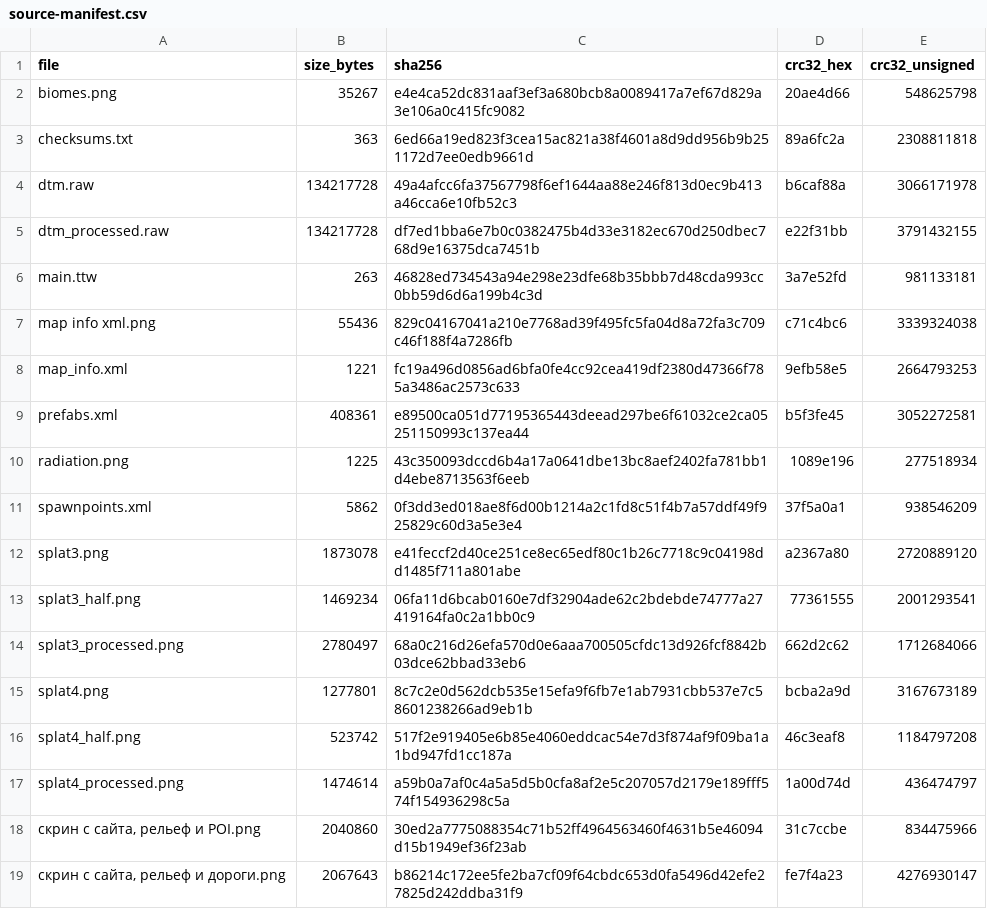
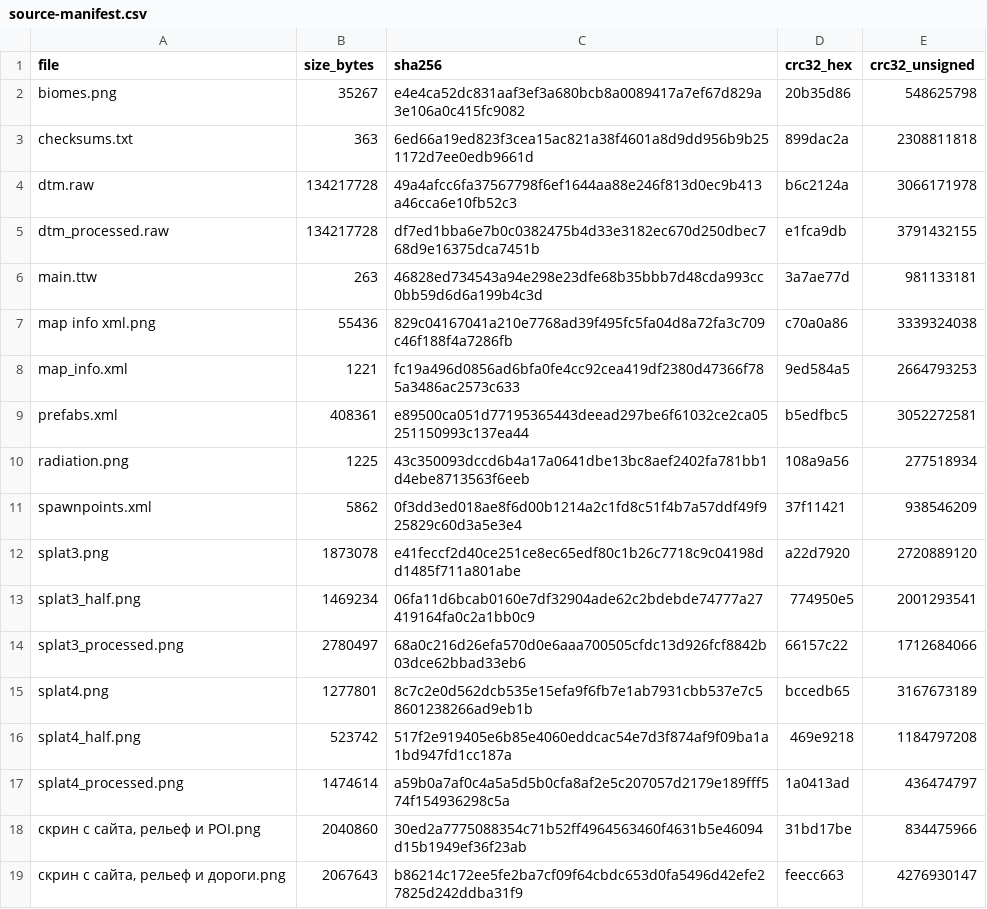
Before and after one commit to AlkeyXxX/VoxelGame, a CSV file: Docs/WorldReference/WestBiyoveValley/source-manifest.csv, drawn as a sheet.

Commit message:
Correct CRC32 hex fingerprints in source manifest

```diff
--- a/Docs/WorldReference/WestBiyoveValley/source-manifest.csv
+++ b/Docs/WorldReference/WestBiyoveValley/source-manifest.csv
@@ -1,19 +1,19 @@
 file,size_bytes,sha256,crc32_hex,crc32_unsigned
-biomes.png,35267,e4e4ca52dc831aaf3ef3a680bcb8a0089417a7ef67d829a3e106a0c415fc9082,20ae4d66,548625798
-checksums.txt,363,6ed66a19ed823f3cea15ac821a38f4601a8d9dd956b9b251172d7ee0edb9661d,89a6fc2a,2308811818
-dtm.raw,134217728,49a4afcc6fa37567798f6ef1644aa88e246f813d0ec9b413a46cca6e10fb52c3,b6caf88a,3066171978
-dtm_processed.raw,134217728,df7ed1bba6e7b0c0382475b4d33e3182ec670d250dbec768d9e16375dca7451b,e22f31bb,3791432155
-main.ttw,263,46828ed734543a94e298e23dfe68b35bbb7d48cda993cc0bb59d6d6a199b4c3d,3a7e52fd,981133181
-map info xml.png,55436,829c04167041a210e7768ad39f495fc5fa04d8a72fa3c709c46f188f4a7286fb,c71c4bc6,3339324038
-map_info.xml,1221,fc19a496d0856ad6bfa0fe4cc92cea419df2380d47366f785a3486ac2573c633,9efb58e5,2664793253
-prefabs.xml,408361,e89500ca051d77195365443deead297be6f61032ce2ca05251150993c137ea44,b5f3fe45,3052272581
-radiation.png,1225,43c350093dccd6b4a17a0641dbe13bc8aef2402fa781bb1d4ebe8713563f6eeb,1089e196,277518934
-spawnpoints.xml,5862,0f3dd3ed018ae8f6d00b1214a2c1fd8c51f4b7a57ddf49f925829c60d3a5e3e4,37f5a0a1,938546209
-splat3.png,1873078,e41feccf2d40ce251ce8ec65edf80c1b26c7718c9c04198dd1485f711a801abe,a2367a80,2720889120
-splat3_half.png,1469234,06fa11d6bcab0160e7df32904ade62c2bdebde74777a27419164fa0c2a1bb0c9,77361555,2001293541
-splat3_processed.png,2780497,68a0c216d26efa570d0e6aaa700505cfdc13d926fcf8842b03dce62bbad33eb6,662d2c62,1712684066
-splat4.png,1277801,8c7c2e0d562dcb535e15efa9f6fb7e1ab7931cbb537e7c58601238266ad9eb1b,bcba2a9d,3167673189
-splat4_half.png,523742,517f2e919405e6b85e4060eddcac54e7d3f874af9f09ba1a1bd947fd1cc187a,46c3eaf8,1184797208
-splat4_processed.png,1474614,a59b0a7af0c4a5a5d5b0cfa8af2e5c207057d2179e189fff574f154936298c5a,1a00d74d,436474797
-"скрин с сайта, рельеф и POI.png",2040860,30ed2a7775088354c71b52ff4964563460f4631b5e46094d15b1949ef36f23ab,31c7ccbe,834475966
-"скрин с сайта, рельеф и дороги.png",2067643,b86214c172ee5fe2ba7cf09f64cbdc653d0fa5496d42efe27825d242ddba31f9,fe7f4a23,4276930147
+biomes.png,35267,e4e4ca52dc831aaf3ef3a680bcb8a0089417a7ef67d829a3e106a0c415fc9082,20b35d86,548625798
+checksums.txt,363,6ed66a19ed823f3cea15ac821a38f4601a8d9dd956b9b251172d7ee0edb9661d,899dac2a,2308811818
+dtm.raw,134217728,49a4afcc6fa37567798f6ef1644aa88e246f813d0ec9b413a46cca6e10fb52c3,b6c2124a,3066171978
+dtm_processed.raw,134217728,df7ed1bba6e7b0c0382475b4d33e3182ec670d250dbec768d9e16375dca7451b,e1fca9db,3791432155
+main.ttw,263,46828ed734543a94e298e23dfe68b35bbb7d48cda993cc0bb59d6d6a199b4c3d,3a7ae77d,981133181
+"map info xml.png",55436,829c04167041a210e7768ad39f495fc5fa04d8a72fa3c709c46f188f4a7286fb,c70a0a86,3339324038
+map_info.xml,1221,fc19a496d0856ad6bfa0fe4cc92cea419df2380d47366f785a3486ac2573c633,9ed584a5,2664793253
+prefabs.xml,408361,e89500ca051d77195365443deead297be6f61032ce2ca05251150993c137ea44,b5edfbc5,3052272581
+radiation.png,1225,43c350093dccd6b4a17a0641dbe13bc8aef2402fa781bb1d4ebe8713563f6eeb,108a9a56,277518934
+spawnpoints.xml,5862,0f3dd3ed018ae8f6d00b1214a2c1fd8c51f4b7a57ddf49f925829c60d3a5e3e4,37f11421,938546209
+splat3.png,1873078,e41feccf2d40ce251ce8ec65edf80c1b26c7718c9c04198dd1485f711a801abe,a22d7920,2720889120
+splat3_half.png,1469234,06fa11d6bcab0160e7df32904ade62c2bdebde74777a27419164fa0c2a1bb0c9,774950e5,2001293541
+splat3_processed.png,2780497,68a0c216d26efa570d0e6aaa700505cfdc13d926fcf8842b03dce62bbad33eb6,66157c22,1712684066
+splat4.png,1277801,8c7c2e0d562dcb535e15efa9f6fb7e1ab7931cbb537e7c58601238266ad9eb1b,bccedb65,3167673189
+splat4_half.png,523742,517f2e919405e6b85e4060eddcac54e7d3f874af9f09ba1a1bd947fd1cc187a,469e9218,1184797208
+splat4_processed.png,1474614,a59b0a7af0c4a5a5d5b0cfa8af2e5c207057d2179e189fff574f154936298c5a,1a0413ad,436474797
+"скрин с сайта, рельеф и POI.png",2040860,30ed2a7775088354c71b52ff4964563460f4631b5e46094d15b1949ef36f23ab,31bd17be,834475966
+"скрин с сайта, рельеф и дороги.png",2067643,b86214c172ee5fe2ba7cf09f64cbdc653d0fa5496d42efe27825d242ddba31f9,feecc663,4276930147
```
